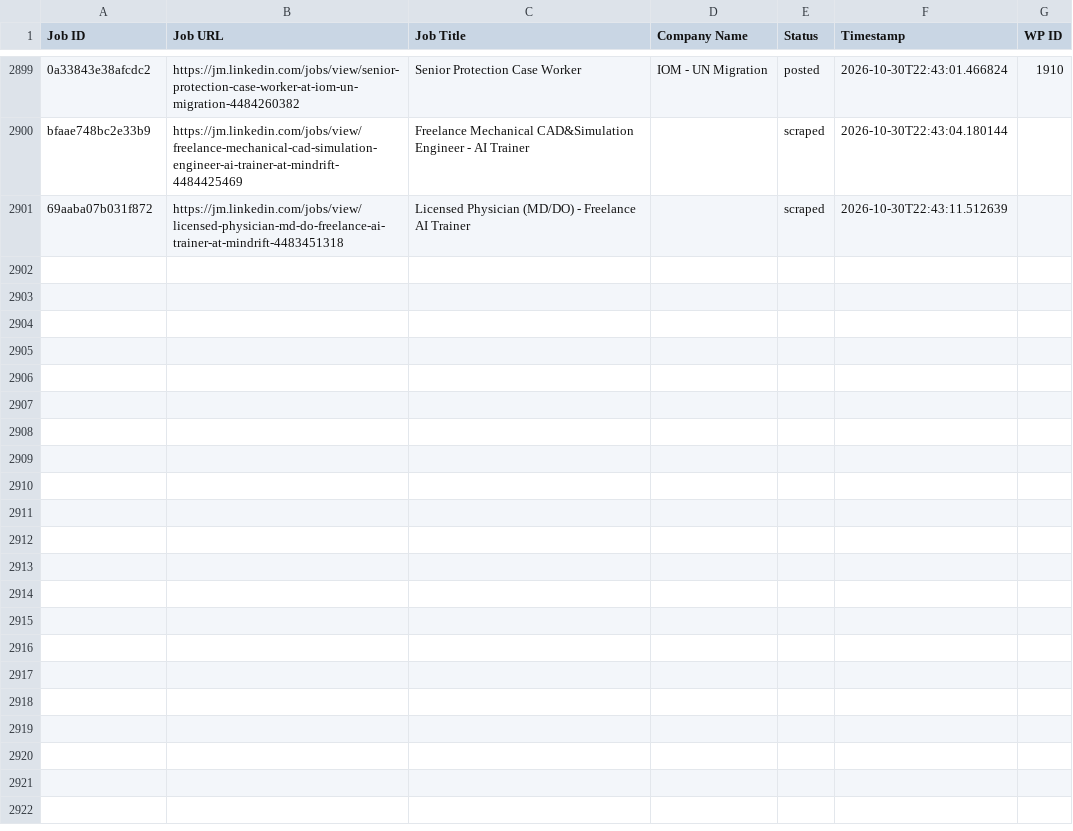
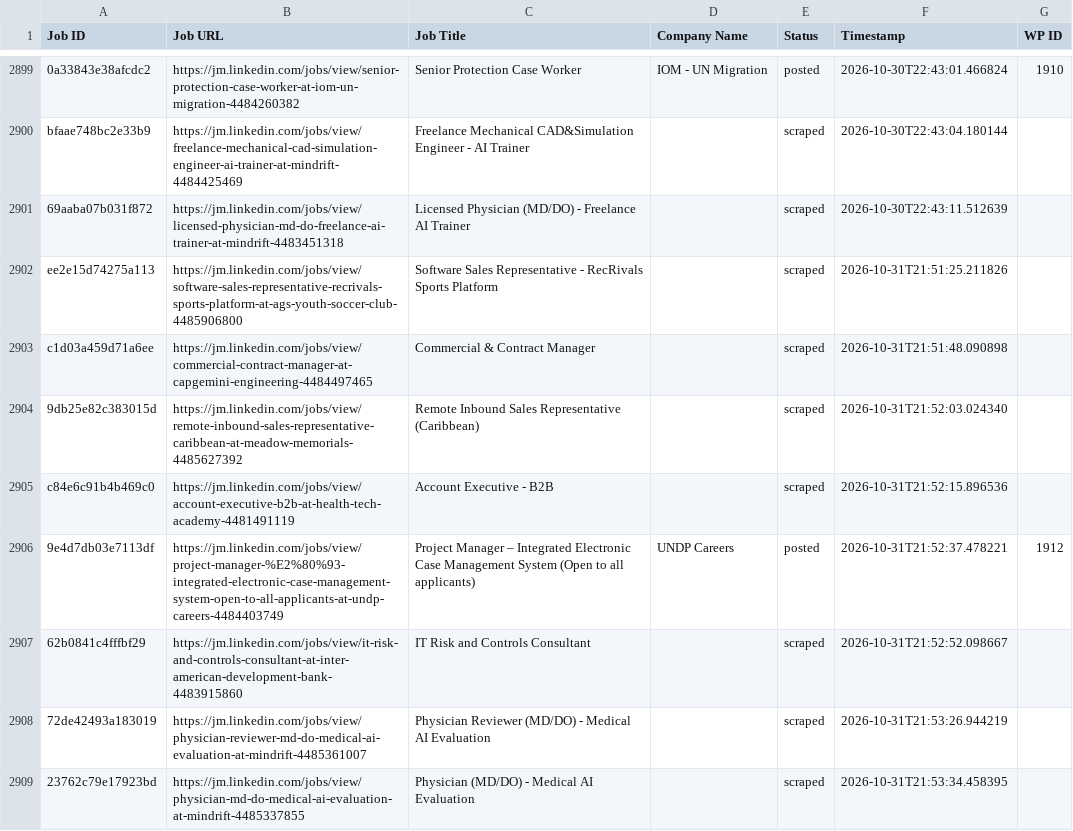
Before and after one commit to mimusdesign/jm, a CSV file: processed_jobs.csv, drawn as a sheet; only a part is shown, gaps mark what is left out.

```diff
--- a/processed_jobs.csv
+++ b/processed_jobs.csv
@@ -2906 +2906,9 @@ bfaae748bc2e33b9,https://jm.linkedin.com/jobs/view/freelance-mechanical-cad-simu
 69aaba07b031f872,https://jm.linkedin.com/jobs/view/licensed-physician-md-do-freelance-ai-trainer-at-mindrift-4483451318,Licensed Physician (MD/DO) - Freelance AI Trainer,,scraped,2026-10-30T22:43:11.512639,
+ee2e15d74275a113,https://jm.linkedin.com/jobs/view/software-sales-representative-recrivals-sports-platform-at-ags-youth-soccer-club-4485906800,Software Sales Representative - RecRivals Sports Platform,,scraped,2026-10-31T21:51:25.211826,
+c1d03a459d71a6ee,https://jm.linkedin.com/jobs/view/commercial-contract-manager-at-capgemini-engineering-4484497465,Commercial & Contract Manager,,scraped,2026-10-31T21:51:48.090898,
+9db25e82c383015d,https://jm.linkedin.com/jobs/view/remote-inbound-sales-representative-caribbean-at-meadow-memorials-4485627392,Remote Inbound Sales Representative (Caribbean),,scraped,2026-10-31T21:52:03.024340,
+c84e6c91b4b469c0,https://jm.linkedin.com/jobs/view/account-executive-b2b-at-health-tech-academy-4481491119,Account Executive - B2B,,scraped,2026-10-31T21:52:15.896536,
+9e4d7db03e7113df,https://jm.linkedin.com/jobs/view/project-manager-%E2%80%93-integrated-electronic-case-management-system-open-to-all-applicants-at-undp-careers-4484403749,Project Manager – Integrated Electronic Case Management System (Open to all applicants),UNDP Careers,posted,2026-10-31T21:52:37.478221,1912
+62b0841c4fffbf29,https://jm.linkedin.com/jobs/view/it-risk-and-controls-consultant-at-inter-american-development-bank-4483915860,IT Risk and Controls Consultant,,scraped,2026-10-31T21:52:52.098667,
+72de42493a183019,https://jm.linkedin.com/jobs/view/physician-reviewer-md-do-medical-ai-evaluation-at-mindrift-4485361007,Physician Reviewer (MD/DO) - Medical AI Evaluation,,scraped,2026-10-31T21:53:26.944219,
+23762c79e17923bd,https://jm.linkedin.com/jobs/view/physician-md-do-medical-ai-evaluation-at-mindrift-4485337855,Physician (MD/DO) - Medical AI Evaluation,,scraped,2026-10-31T21:53:34.458395,
```
